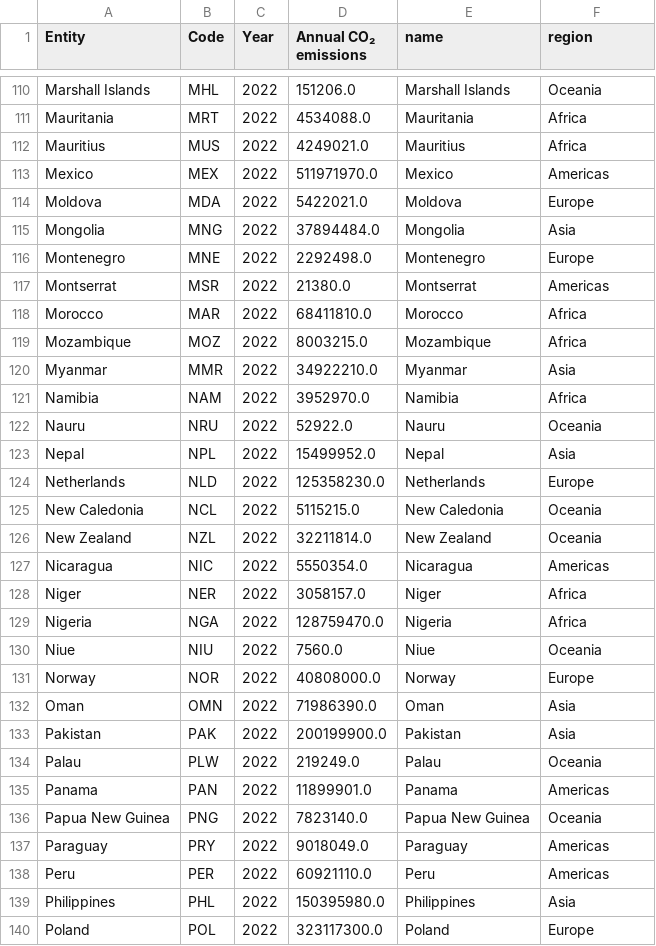
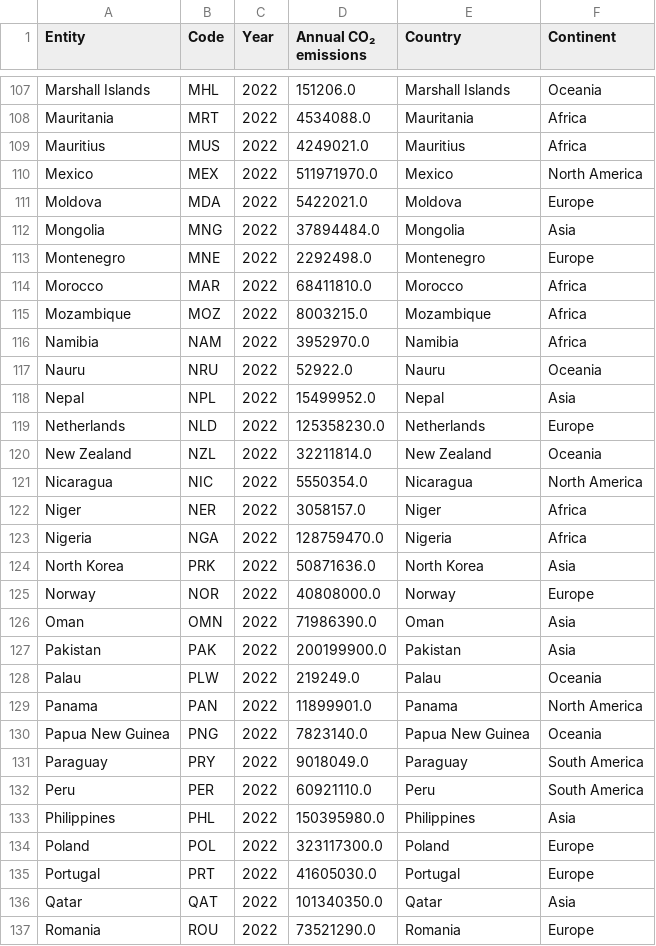
Before and after one commit to DesmondChongQiXiang/3179, a CSV file: data/combined_co2_continents_2022.csv, drawn as a sheet; only a part is shown, gaps mark what is left out; the shorter side is filled out with more unchanged rows; the diff covers the shown part only.

```diff
--- a/data/combined_co2_continents_2022.csv
+++ b/data/combined_co2_continents_2022.csv
@@ -1 +1 @@
-Entity,Code,Year,Annual CO₂ emissions,name,region
+Entity,Code,Year,Annual CO₂ emissions,Country,Continent
@@ -112,3 +109,3 @@ Mauritania,MRT,2022,4534088.0,Mauritania,Africa
 Mauritius,MUS,2022,4249021.0,Mauritius,Africa
-Mexico,MEX,2022,511971970.0,Mexico,Americas
+Mexico,MEX,2022,511971970.0,Mexico,North America
 Moldova,MDA,2022,5422021.0,Moldova,Europe
@@ -116,6 +113,4 @@ Mongolia,MNG,2022,37894484.0,Mongolia,Asia
 Montenegro,MNE,2022,2292498.0,Montenegro,Europe
-Montserrat,MSR,2022,21380.0,Montserrat,Americas
 Morocco,MAR,2022,68411810.0,Morocco,Africa
 Mozambique,MOZ,2022,8003215.0,Mozambique,Africa
-Myanmar,MMR,2022,34922210.0,Myanmar,Asia
 Namibia,NAM,2022,3952970.0,Namibia,Africa
@@ -124,8 +119,7 @@ Nepal,NPL,2022,15499952.0,Nepal,Asia
 Netherlands,NLD,2022,125358230.0,Netherlands,Europe
-New Caledonia,NCL,2022,5115215.0,New Caledonia,Oceania
 New Zealand,NZL,2022,32211814.0,New Zealand,Oceania
-Nicaragua,NIC,2022,5550354.0,Nicaragua,Americas
+Nicaragua,NIC,2022,5550354.0,Nicaragua,North America
 Niger,NER,2022,3058157.0,Niger,Africa
 Nigeria,NGA,2022,128759470.0,Nigeria,Africa
-Niue,NIU,2022,7560.0,Niue,Oceania
+North Korea,PRK,2022,50871636.0,North Korea,Asia
 Norway,NOR,2022,40808000.0,Norway,Europe
@@ -134,6 +128,6 @@ Pakistan,PAK,2022,200199900.0,Pakistan,Asia
 Palau,PLW,2022,219249.0,Palau,Oceania
-Panama,PAN,2022,11899901.0,Panama,Americas
+Panama,PAN,2022,11899901.0,Panama,North America
 Papua New Guinea,PNG,2022,7823140.0,Papua New Guinea,Oceania
-Paraguay,PRY,2022,9018049.0,Paraguay,Americas
-Peru,PER,2022,60921110.0,Peru,Americas
+Paraguay,PRY,2022,9018049.0,Paraguay,South America
+Peru,PER,2022,60921110.0,Peru,South America
 Philippines,PHL,2022,150395980.0,Philippines,Asia
```
Also changed, not shown: 7 added rows, 14 removed rows and 36 edited cells elsewhere in this file, 10 other files.
